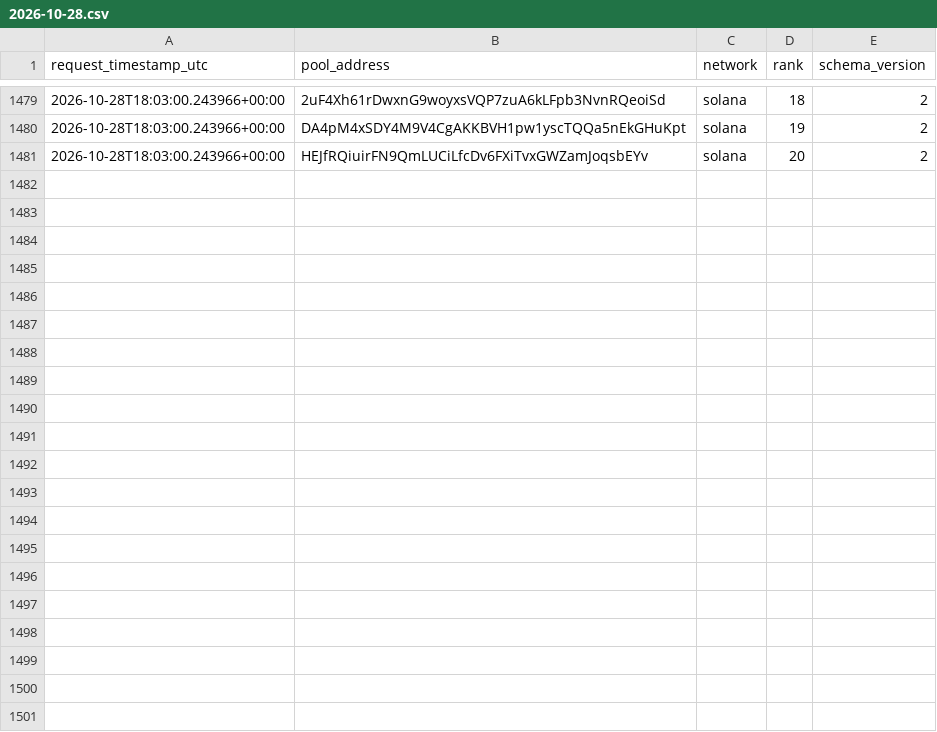
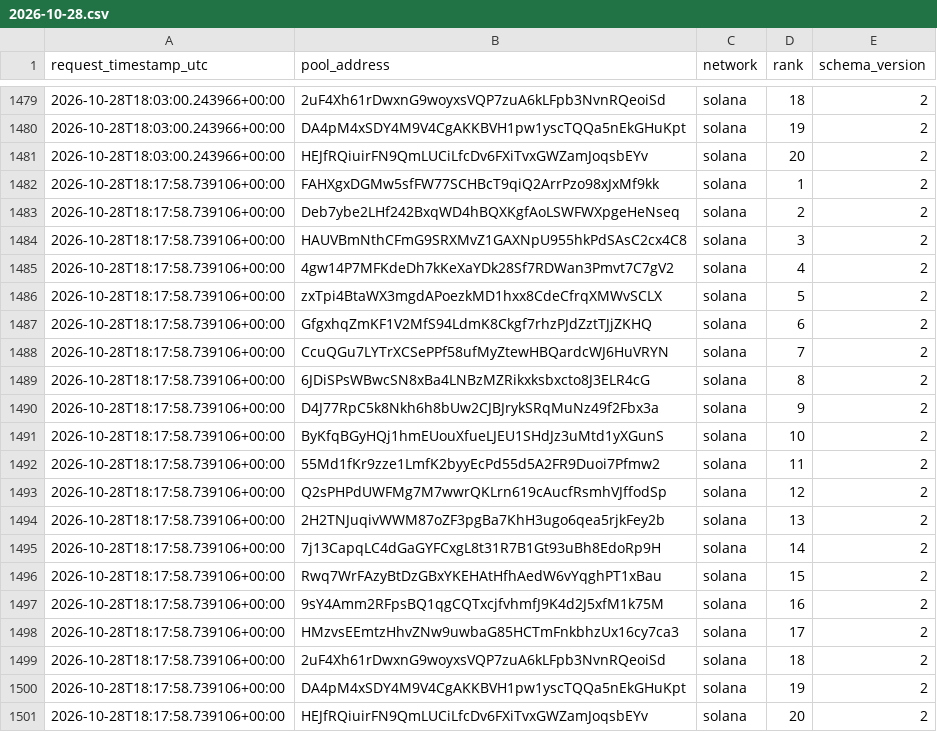
Before and after one commit to TheoooBa/Solana-Memecoin-Analysis, a CSV file: raw/trending_ranks/2026-10-28.csv, drawn as a sheet; only a part is shown, gaps mark what is left out.

```diff
--- a/raw/trending_ranks/2026-10-28.csv
+++ b/raw/trending_ranks/2026-10-28.csv
@@ -1481 +1481,21 @@ request_timestamp_utc,pool_address,network,rank,schema_version
 2026-10-28T18:03:00.243966+00:00,HEJfRQiuirFN9QmLUCiLfcDv6FXiTvxGWZamJoqsbEYv,solana,20,2
+2026-10-28T18:17:58.739106+00:00,FAHXgxDGMw5sfFW77SCHBcT9qiQ2ArrPzo98xJxMf9kk,solana,1,2
+2026-10-28T18:17:58.739106+00:00,Deb7ybe2LHf242BxqWD4hBQXKgfAoLSWFWXpgeHeNseq,solana,2,2
+2026-10-28T18:17:58.739106+00:00,HAUVBmNthCFmG9SRXMvZ1GAXNpU955hkPdSAsC2cx4C8,solana,3,2
+2026-10-28T18:17:58.739106+00:00,4gw14P7MFKdeDh7kKeXaYDk28Sf7RDWan3Pmvt7C7gV2,solana,4,2
+2026-10-28T18:17:58.739106+00:00,zxTpi4BtaWX3mgdAPoezkMD1hxx8CdeCfrqXMWvSCLX,solana,5,2
+2026-10-28T18:17:58.739106+00:00,GfgxhqZmKF1V2MfS94LdmK8Ckgf7rhzPJdZztTJjZKHQ,solana,6,2
+2026-10-28T18:17:58.739106+00:00,CcuQGu7LYTrXCSePPf58ufMyZtewHBQardcWJ6HuVRYN,solana,7,2
+2026-10-28T18:17:58.739106+00:00,6JDiSPsWBwcSN8xBa4LNBzMZRikxksbxcto8J3ELR4cG,solana,8,2
+2026-10-28T18:17:58.739106+00:00,D4J77RpC5k8Nkh6h8bUw2CJBJrykSRqMuNz49f2Fbx3a,solana,9,2
+2026-10-28T18:17:58.739106+00:00,ByKfqBGyHQj1hmEUouXfueLJEU1SHdJz3uMtd1yXGunS,solana,10,2
+2026-10-28T18:17:58.739106+00:00,55Md1fKr9zze1LmfK2byyEcPd55d5A2FR9Duoi7Pfmw2,solana,11,2
+2026-10-28T18:17:58.739106+00:00,Q2sPHPdUWFMg7M7wwrQKLrn619cAucfRsmhVJffodSp,solana,12,2
+2026-10-28T18:17:58.739106+00:00,2H2TNJuqivWWM87oZF3pgBa7KhH3ugo6qea5rjkFey2b,solana,13,2
+2026-10-28T18:17:58.739106+00:00,7j13CapqLC4dGaGYFCxgL8t31R7B1Gt93uBh8EdoRp9H,solana,14,2
+2026-10-28T18:17:58.739106+00:00,Rwq7WrFAzyBtDzGBxYKEHAtHfhAedW6vYqghPT1xBau,solana,15,2
+2026-10-28T18:17:58.739106+00:00,9sY4Amm2RFpsBQ1qgCQTxcjfvhmfJ9K4d2J5xfM1k75M,solana,16,2
+2026-10-28T18:17:58.739106+00:00,HMzvsEEmtzHhvZNw9uwbaG85HCTmFnkbhzUx16cy7ca3,solana,17,2
+2026-10-28T18:17:58.739106+00:00,2uF4Xh61rDwxnG9woyxsVQP7zuA6kLFpb3NvnRQeoiSd,solana,18,2
+2026-10-28T18:17:58.739106+00:00,DA4pM4xSDY4M9V4CgAKKBVH1pw1yscTQQa5nEkGHuKpt,solana,19,2
+2026-10-28T18:17:58.739106+00:00,HEJfRQiuirFN9QmLUCiLfcDv6FXiTvxGWZamJoqsbEYv,solana,20,2
```
Also changed, not shown: logs/runs/2026-10-28.csv, raw/new_pool_ranks/2026-10-28.csv, 5 other files.
